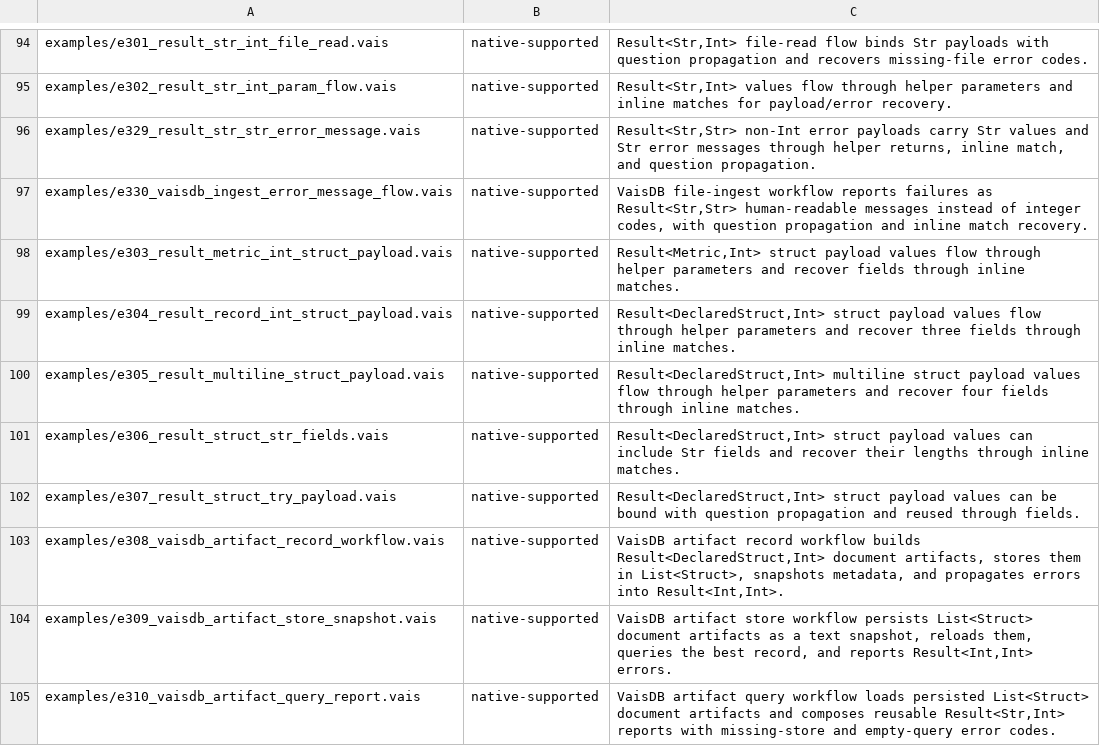
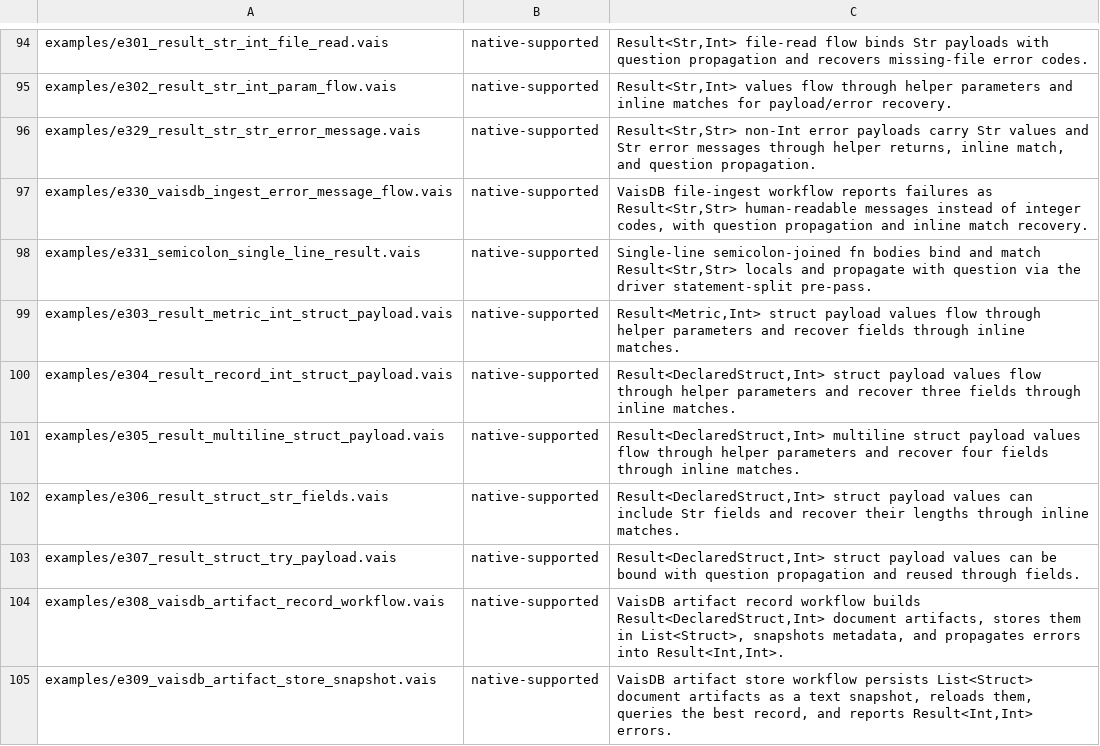
Before and after one commit to vaislang/vais, a TSV file: tools/vaisc-parity.tsv, drawn as a sheet; only a part is shown, gaps mark what is left out; the shorter side is filled out with more unchanged rows; the diff names each change by its address in the sheet, - before the commit and + after, or states it on an @@ line.

```diff
--- a/tools/vaisc-parity.tsv
+++ b/tools/vaisc-parity.tsv
+row 98: examples/e331_semicolon_single_line_result.vais | native-supported | Single-line semicolon-joined fn bodies bind and match Result<Str,Str> locals and propagate with question via the driver statement-split pre-pass.
```
Also changed, not shown: 5 other files.
